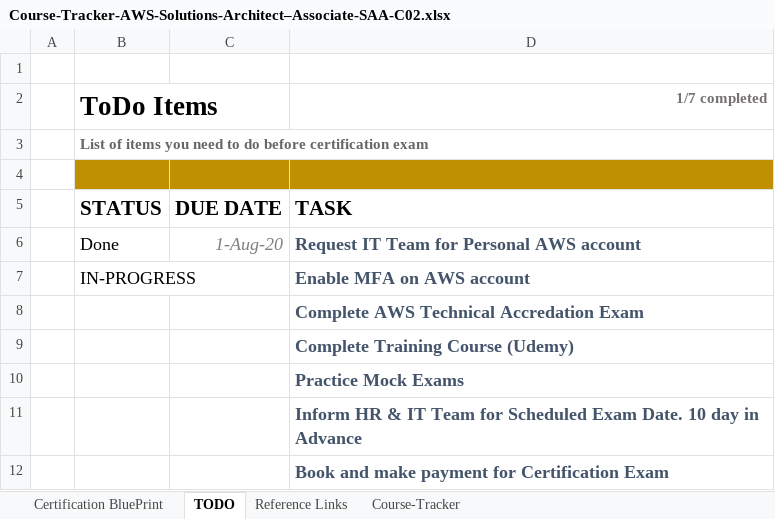
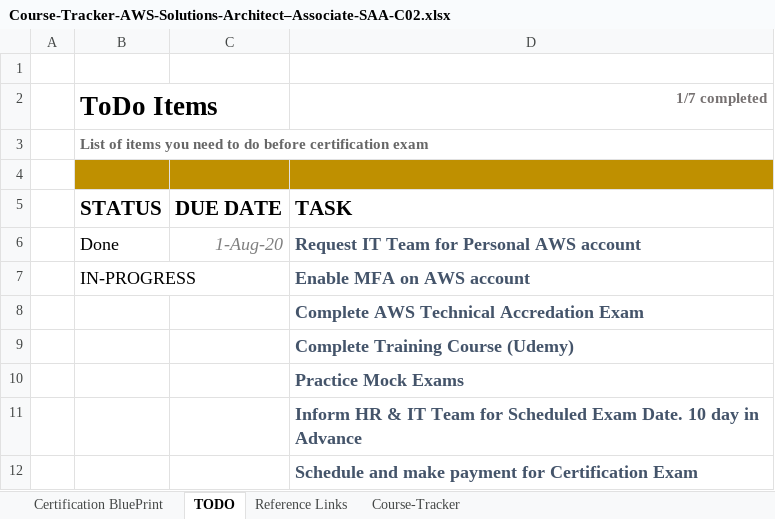
Before and after one commit to costaivo/Playground, an Excel workbook: py/apps/web-scraper/Files/Final/Course-Tracker-AWS-Solutions-Architect–Associate-SAA-C02.xlsx, sheet TODO, drawn as a sheet; values as stored, in another font and other column widths than the file's, no borders; conditional formats not drawn; the diff names each change by its address in the sheet, - before the commit and + after, or states it on an @@ line.

```diff
--- a/py/apps/web-scraper/Files/Final/Course-Tracker-AWS-Solutions-Architect–Associate-SAA-C02.xlsx (sheet TODO)
+++ b/py/apps/web-scraper/Files/Final/Course-Tracker-AWS-Solutions-Architect–Associate-SAA-C02.xlsx (sheet TODO)
-D12 (1/7 completed): Book and make…
+D12 (1/7 completed): Schedule and make…
```
Also changed, not shown: sheet Course-Tracker, sheet Reference Links, sheet Certification BluePrint, charts or pictures, py/apps/web-scraper/Files/Final/All-Data.xlsx, 3 other files.
